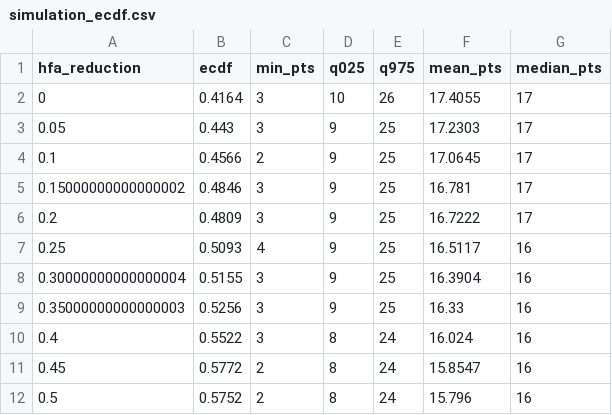
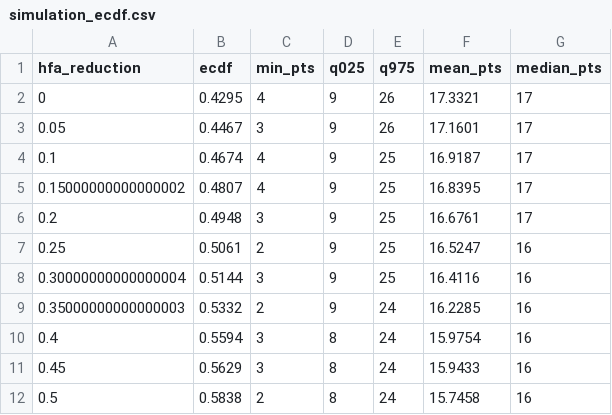
Before and after one commit to lbenz730/soccer_hfa, a CSV file: english_premier_league/sims/simulation_ecdf.csv, drawn as a sheet; only a part is shown; the diff covers the shown part only.

```diff
--- a/english_premier_league/sims/simulation_ecdf.csv
+++ b/english_premier_league/sims/simulation_ecdf.csv
@@ -1,12 +1,12 @@
 hfa_reduction,ecdf,min_pts,q025,q975,mean_pts,median_pts
-0,0.4164,3,10,26,17.4055,17
-0.05,0.443,3,9,25,17.2303,17
-0.1,0.4566,2,9,25,17.0645,17
-0.15000000000000002,0.4846,3,9,25,16.781,17
-0.2,0.4809,3,9,25,16.7222,17
-0.25,0.5093,4,9,25,16.5117,16
-0.30000000000000004,0.5155,3,9,25,16.3904,16
-0.35000000000000003,0.5256,3,9,25,16.33,16
-0.4,0.5522,3,8,24,16.024,16
-0.45,0.5772,2,8,24,15.8547,16
-0.5,0.5752,2,8,24,15.796,16
+0,0.4295,4,9,26,17.3321,17
+0.05,0.4467,3,9,26,17.1601,17
+0.1,0.4674,4,9,25,16.9187,17
+0.15000000000000002,0.4807,4,9,25,16.8395,17
+0.2,0.4948,3,9,25,16.6761,17
+0.25,0.5061,2,9,25,16.5247,16
+0.30000000000000004,0.5144,3,9,25,16.4116,16
+0.35000000000000003,0.5332,2,9,24,16.2285,16
+0.4,0.5594,3,8,24,15.9754,16
+0.45,0.5629,3,8,24,15.9433,16
+0.5,0.5838,2,8,24,15.7458,16
```
Also changed, not shown: 29 edited cells elsewhere in this file, danish_superliga/sims/simulation_ecdf.csv, greek_super_league/sims/simulation_ecdf.csv, 39 other files.
